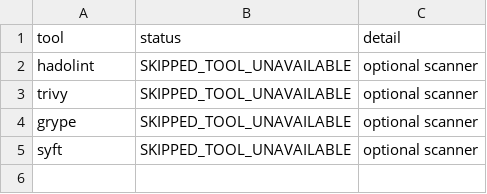
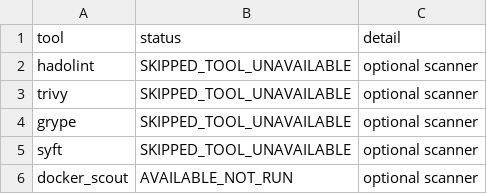
Before and after one commit to AIM-RAGTune/rag-tuning-governance, a CSV file: artifacts/docker_hardening/container_security_scan_summary.csv, drawn as a sheet; the diff names each change by its address in the sheet, - before the commit and + after, or states it on an @@ line.

```diff
--- a/artifacts/docker_hardening/container_security_scan_summary.csv
+++ b/artifacts/docker_hardening/container_security_scan_summary.csv
+row 6: docker_scout | AVAILABLE_NOT_RUN | optional scanner
```
Also changed, not shown: artifacts/deployment_readiness/deployment_validation_results.csv, artifacts/docker_hardening/container_smoke_test_results.csv, 26 other files.
